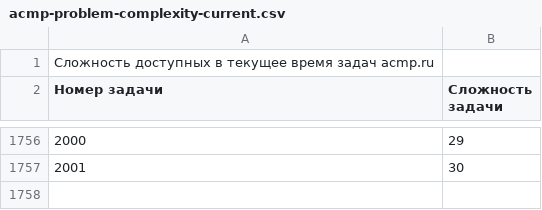
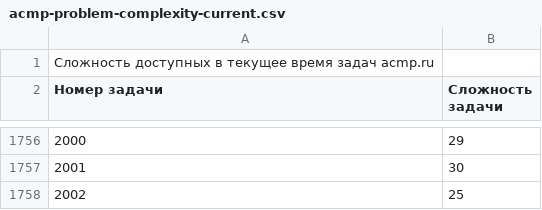
Before and after one commit to BorisMenshikov/acmp-problem-complexity-data, a CSV file: acmp-problem-complexity-current.csv, drawn as a sheet; only a part is shown, gaps mark what is left out; the diff names each change by its address in the sheet, - before the commit and + after, or states it on an @@ line.

```diff
--- a/acmp-problem-complexity-current.csv
+++ b/acmp-problem-complexity-current.csv
+row 1758: 2002 | 25
```
Also changed, not shown: acmp-problem-info-current.csv, 1 other file.
